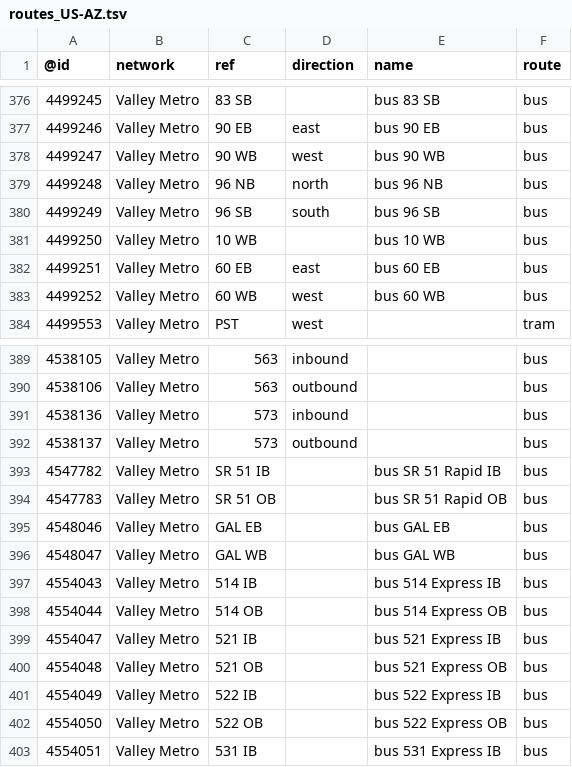
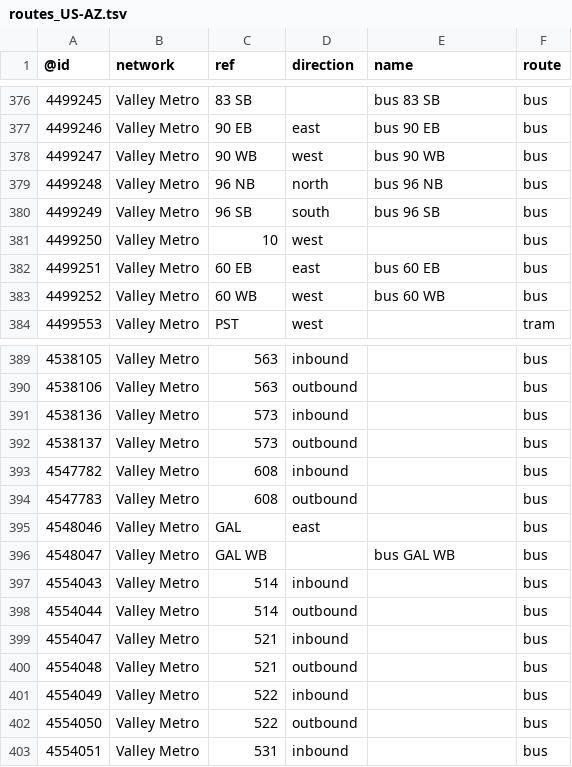
Before and after one commit to nickrsan/osm-us-route-relation-changes, a TSV file: tsv/routes_US-AZ.tsv, drawn as a sheet; only a part is shown, gaps mark what is left out; the diff covers the shown part only.

```diff
--- a/tsv/routes_US-AZ.tsv
+++ b/tsv/routes_US-AZ.tsv
@@ -380,3 +380,3 @@
 4499249	Valley Metro	96 SB	south	bus 96 SB	bus
-4499250	Valley Metro	10 WB		bus 10 WB	bus
+4499250	Valley Metro	10	west		bus
 4499251	Valley Metro	60 EB	east	bus 60 EB	bus
@@ -392,12 +392,12 @@
 4538137	Valley Metro	573	outbound		bus
-4547782	Valley Metro	SR 51 IB		bus SR 51 Rapid IB	bus
-4547783	Valley Metro	SR 51 OB		bus SR 51 Rapid OB	bus
-4548046	Valley Metro	GAL EB		bus GAL EB	bus
+4547782	Valley Metro	608	inbound		bus
+4547783	Valley Metro	608	outbound		bus
+4548046	Valley Metro	GAL	east		bus
 4548047	Valley Metro	GAL WB		bus GAL WB	bus
-4554043	Valley Metro	514 IB		bus 514 Express IB	bus
-4554044	Valley Metro	514 OB		bus 514 Express OB	bus
-4554047	Valley Metro	521 IB		bus 521 Express IB	bus
-4554048	Valley Metro	521 OB		bus 521 Express OB	bus
-4554049	Valley Metro	522 IB		bus 522 Express IB	bus
-4554050	Valley Metro	522 OB		bus 522 Express OB	bus
-4554051	Valley Metro	531 IB		bus 531 Express IB	bus
+4554043	Valley Metro	514	inbound		bus
+4554044	Valley Metro	514	outbound		bus
+4554047	Valley Metro	521	inbound		bus
+4554048	Valley Metro	521	outbound		bus
+4554049	Valley Metro	522	inbound		bus
+4554050	Valley Metro	522	outbound		bus
+4554051	Valley Metro	531	inbound		bus
```
Also changed, not shown: 91 edited cells elsewhere in this file, tsv/routes_US-CA.tsv, tsv/routes_US-MO.tsv, 3 other files.
